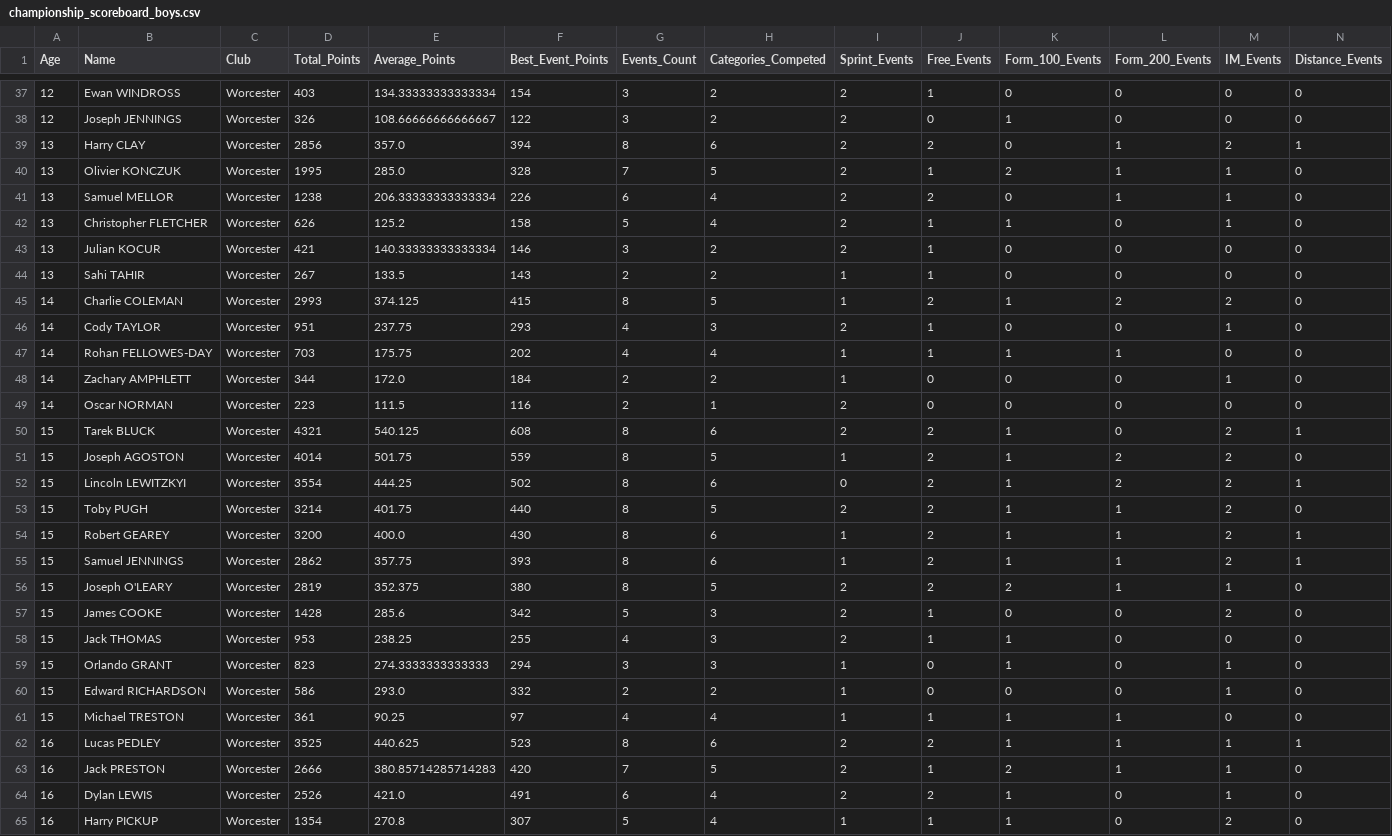
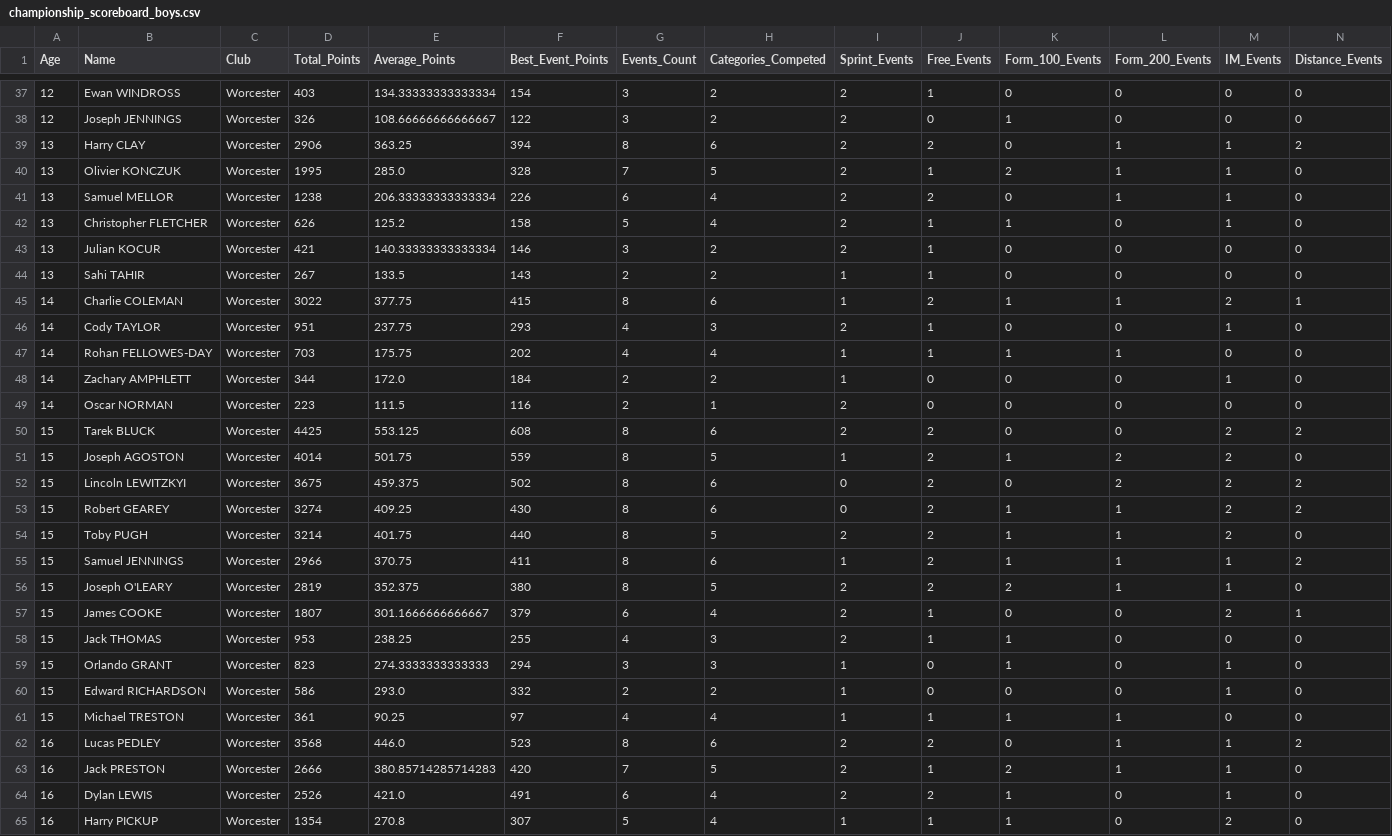
Before and after one commit to beckyoconnor/worcester-swim-club-championships, a CSV file: WSC_Club_Champs_2025/championship_results/championship_scoreboard_boys.csv, drawn as a sheet; only a part is shown, gaps mark what is left out; the diff covers the shown part only.

```diff
--- a/WSC_Club_Champs_2025/championship_results/championship_scoreboard_boys.csv
+++ b/WSC_Club_Champs_2025/championship_results/championship_scoreboard_boys.csv
@@ -38,3 +38,3 @@ Age,Name,Club,Total_Points,Average_Points,Best_Event_Points,Events_Count,Categor
 12,Joseph JENNINGS,Worcester,326,108.66666666666667,122,3,2,2,0,1,0,0,0
-13,Harry CLAY,Worcester,2856,357.0,394,8,6,2,2,0,1,2,1
+13,Harry CLAY,Worcester,2906,363.25,394,8,6,2,2,0,1,1,2
 13,Olivier KONCZUK,Worcester,1995,285.0,328,7,5,2,1,2,1,1,0
@@ -44,3 +44,3 @@ Age,Name,Club,Total_Points,Average_Points,Best_Event_Points,Events_Count,Categor
 13,Sahi TAHIR,Worcester,267,133.5,143,2,2,1,1,0,0,0,0
-14,Charlie COLEMAN,Worcester,2993,374.125,415,8,5,1,2,1,2,2,0
+14,Charlie COLEMAN,Worcester,3022,377.75,415,8,6,1,2,1,1,2,1
 14,Cody TAYLOR,Worcester,951,237.75,293,4,3,2,1,0,0,1,0
@@ -49,10 +49,10 @@ Age,Name,Club,Total_Points,Average_Points,Best_Event_Points,Events_Count,Categor
 14,Oscar NORMAN,Worcester,223,111.5,116,2,1,2,0,0,0,0,0
-15,Tarek BLUCK,Worcester,4321,540.125,608,8,6,2,2,1,0,2,1
+15,Tarek BLUCK,Worcester,4425,553.125,608,8,6,2,2,0,0,2,2
 15,Joseph AGOSTON,Worcester,4014,501.75,559,8,5,1,2,1,2,2,0
-15,Lincoln LEWITZKYI,Worcester,3554,444.25,502,8,6,0,2,1,2,2,1
+15,Lincoln LEWITZKYI,Worcester,3675,459.375,502,8,6,0,2,0,2,2,2
+15,Robert GEAREY,Worcester,3274,409.25,430,8,6,0,2,1,1,2,2
 15,Toby PUGH,Worcester,3214,401.75,440,8,5,2,2,1,1,2,0
-15,Robert GEAREY,Worcester,3200,400.0,430,8,6,1,2,1,1,2,1
-15,Samuel JENNINGS,Worcester,2862,357.75,393,8,6,1,2,1,1,2,1
+15,Samuel JENNINGS,Worcester,2966,370.75,411,8,6,1,2,1,1,1,2
 15,Joseph O'LEARY,Worcester,2819,352.375,380,8,5,2,2,2,1,1,0
-15,James COOKE,Worcester,1428,285.6,342,5,3,2,1,0,0,2,0
+15,James COOKE,Worcester,1807,301.1666666666667,379,6,4,2,1,0,0,2,1
 15,Jack THOMAS,Worcester,953,238.25,255,4,3,2,1,1,0,0,0
@@ -61,3 +61,3 @@ Age,Name,Club,Total_Points,Average_Points,Best_Event_Points,Events_Count,Categor
 15,Michael TRESTON,Worcester,361,90.25,97,4,4,1,1,1,1,0,0
-16,Lucas PEDLEY,Worcester,3525,440.625,523,8,6,2,2,1,1,1,1
+16,Lucas PEDLEY,Worcester,3568,446.0,523,8,6,2,2,0,1,1,2
 16,Jack PRESTON,Worcester,2666,380.85714285714283,420,7,5,2,1,2,1,1,0
```
Also changed, not shown: 44 edited cells elsewhere in this file, WSC_Club_Champs_2025/championship_results/championship_age_group_winners.csv, WSC_Club_Champs_2025/championship_results/championship_scoreboard_girls.csv, 5 other files.
